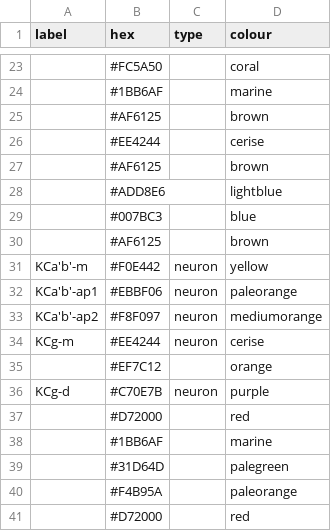
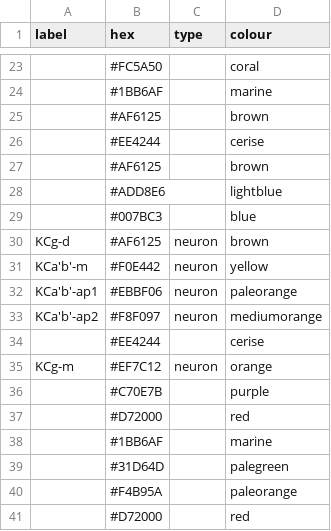
Before and after one commit to jagannathancolabs/2022_postsynapticplasticity, a CSV file: settings/color_maps.csv, drawn as a sheet; only a part is shown, gaps mark what is left out; removed rows and columns are numbered as before the commit, all else as after; the diff names each change by its address in the sheet, - before the commit and + after, or states it on an @@ line.

Commit message:
updated

```diff
--- a/settings/color_maps.csv
+++ b/settings/color_maps.csv
-A30 (label): (empty)
+A30 (label): KCg-d
-C30 (type): (empty)
+C30 (type): neuron
+row 34:  | #EE4244 |  | cerise
-B35 (hex): #EE4244
+B35 (hex): #EF7C12
-D35 (colour): cerise
+D35 (colour): orange
-row 35:  | #EF7C12 |  | orange
-A36 (label): KCg-d
+A36 (label): (empty)
-C36 (type): neuron
+C36 (type): (empty)
```
